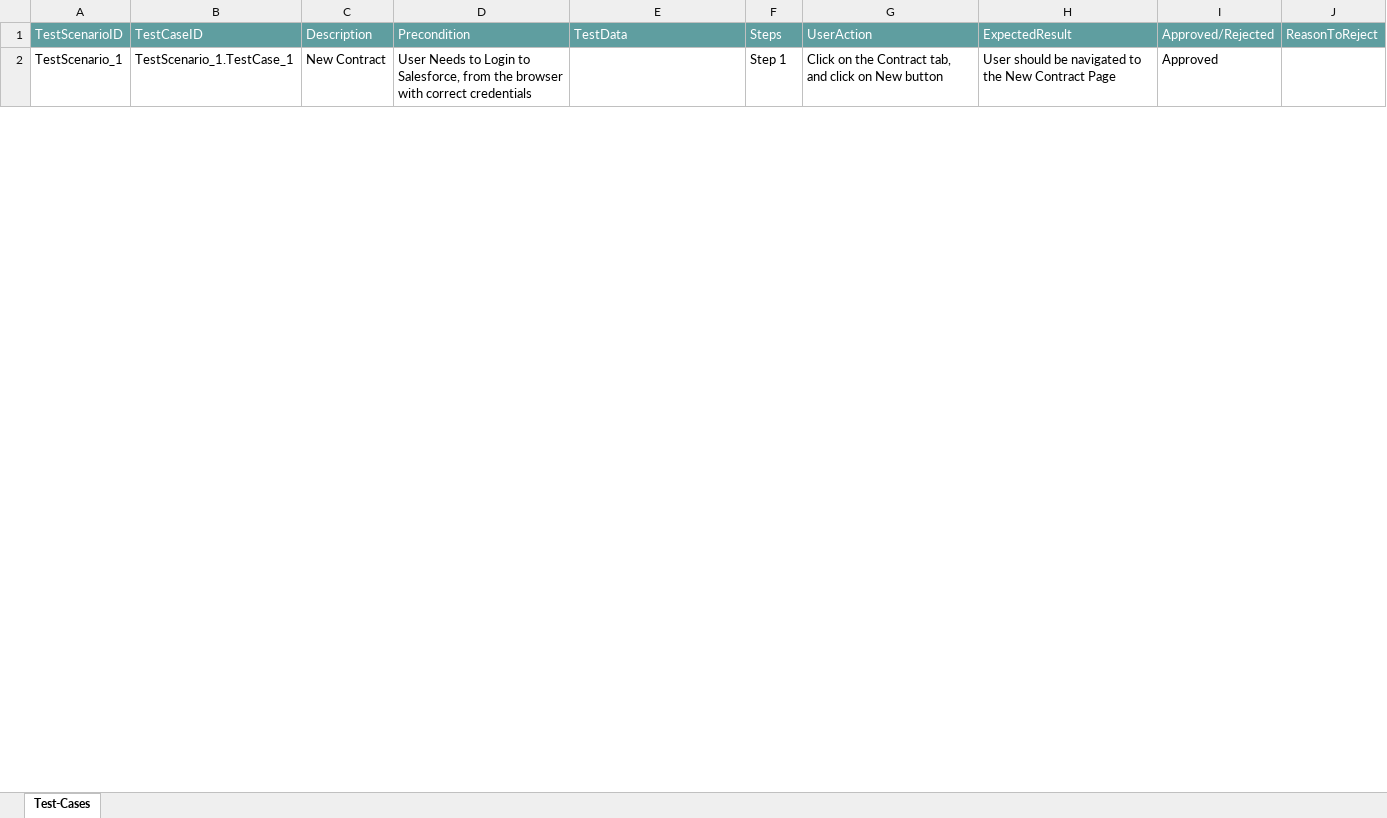
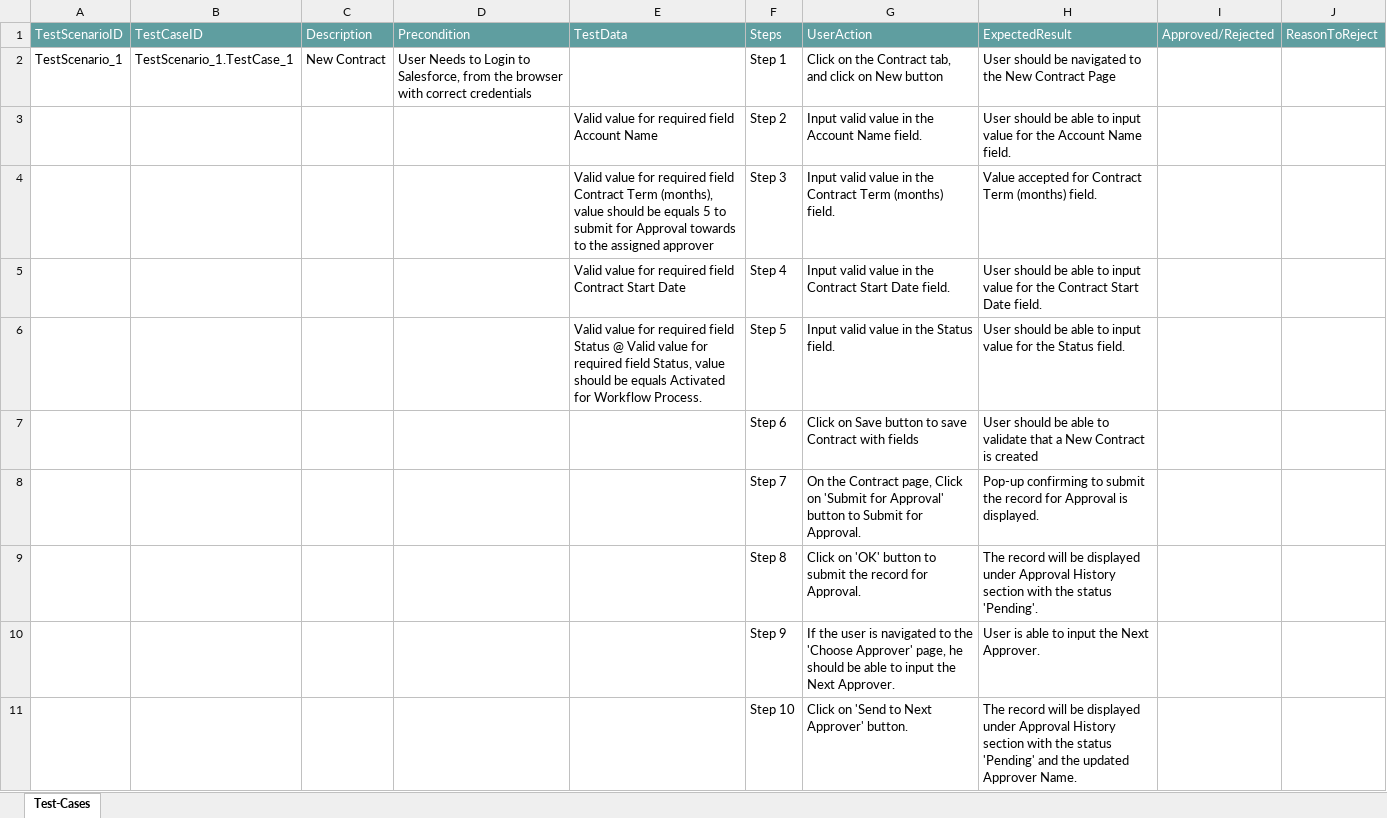
Before and after one commit to ShaikMohamedIrfan/pratyusha, an Excel workbook: Contract.xlsx, sheet Test-Cases, drawn as a sheet; only a part is shown; values as stored, in another font and other column widths than the file's, no borders; table styles not drawn; the diff covers the shown part only; the diff names each change by its address in the sheet, - before the commit and + after, or states it on an @@ line.

Commit message:
Initial Commit for Verification of Test cases

```diff
--- a/Contract.xlsx (sheet Test-Cases)
+++ b/Contract.xlsx (sheet Test-Cases)
-I2: Approved
+I2: (empty)
@@ row 3 unhidden:  |  |  |  | Valid value for required field Account Name | Step 2 | Input valid value in the Account Name field. | User should be able to input value for the Account Name field. @@
@@ row 4 unhidden:  |  |  |  | Valid value for required field Contract Term (months), value should be equals 5 to submit for Approval towards to the assigned approver | Step 3 | Input valid value in the Contract Term (months) field. | Value accepted for Contract Term (months) field. @@
@@ row 5 unhidden:  |  |  |  | Valid value for required field Contract Start Date | Step 4 | Input valid value in the Contract Start Date field. | User should be able to input value for the Contract Start Date field. @@
@@ row 6 unhidden:  |  |  |  | Valid value for required field Status @ Valid value for required field Status, value should be equals Activated for Workflow Process. | Step 5 | Input valid value in the Status field. | User should be able to input value for the Status field. @@
@@ row 7 unhidden:  |  |  |  |  | Step 6 | Click on Save button to save Contract with fields | User should be able to validate that a New Contract is created @@
@@ row 8 unhidden:  |  |  |  |  | Step 7 | On the Contract page, Click on 'Submit for Approval' button to Submit for Approval. | Pop-up confirming to submit the record for Approval is displayed. @@
@@ row 9 unhidden:  |  |  |  |  | Step 8 | Click on 'OK' button to submit the record for Approval. | The record will be displayed under Approval History section with the status 'Pending'. @@
@@ row 10 unhidden:  |  |  |  |  | Step 9 | If the user is navigated to the 'Choose Approver' page, he should be able to input the Next Approver. | User is able to input the Next Approver. @@
@@ row 11 unhidden:  |  |  |  |  | Step 10 | Click on 'Send to Next Approver' button. | The record will be displayed under Approval History section with the status 'Pending' and the updated Approver Name. @@
```
Also changed, not shown: 6 added rows, 65 hidden or unhidden rows and 5 edited cells elsewhere in this sheet.
